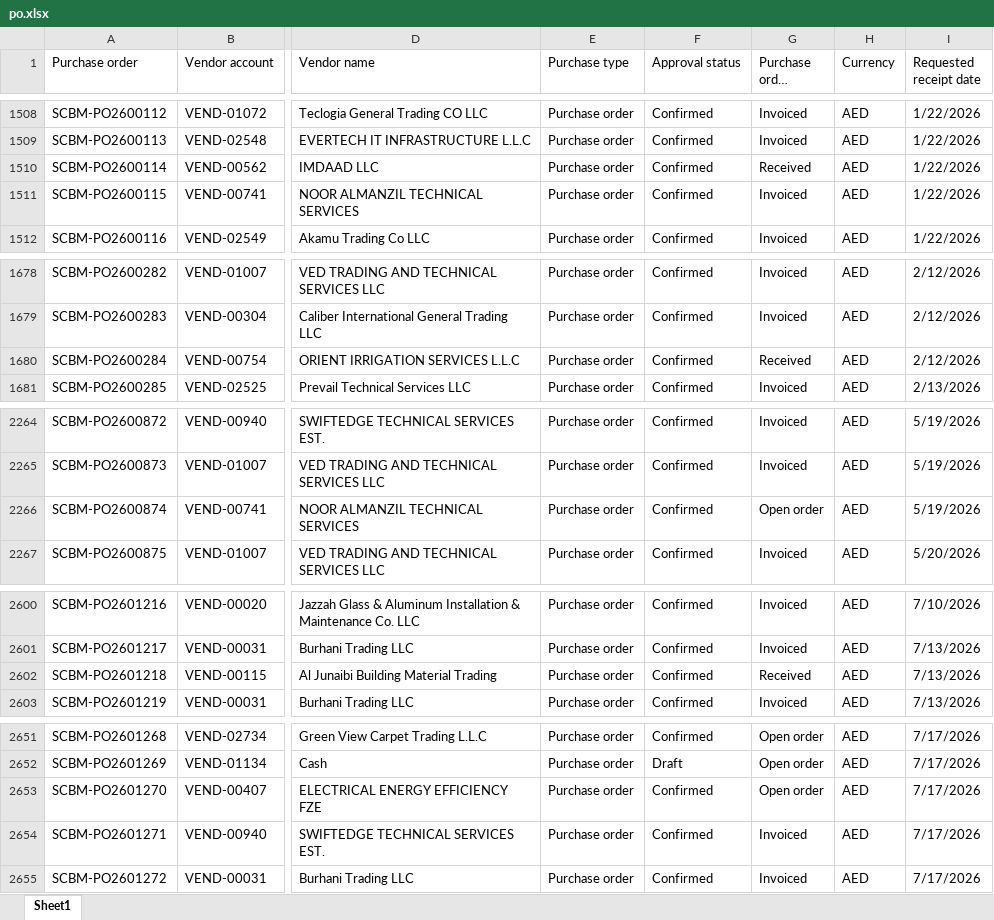
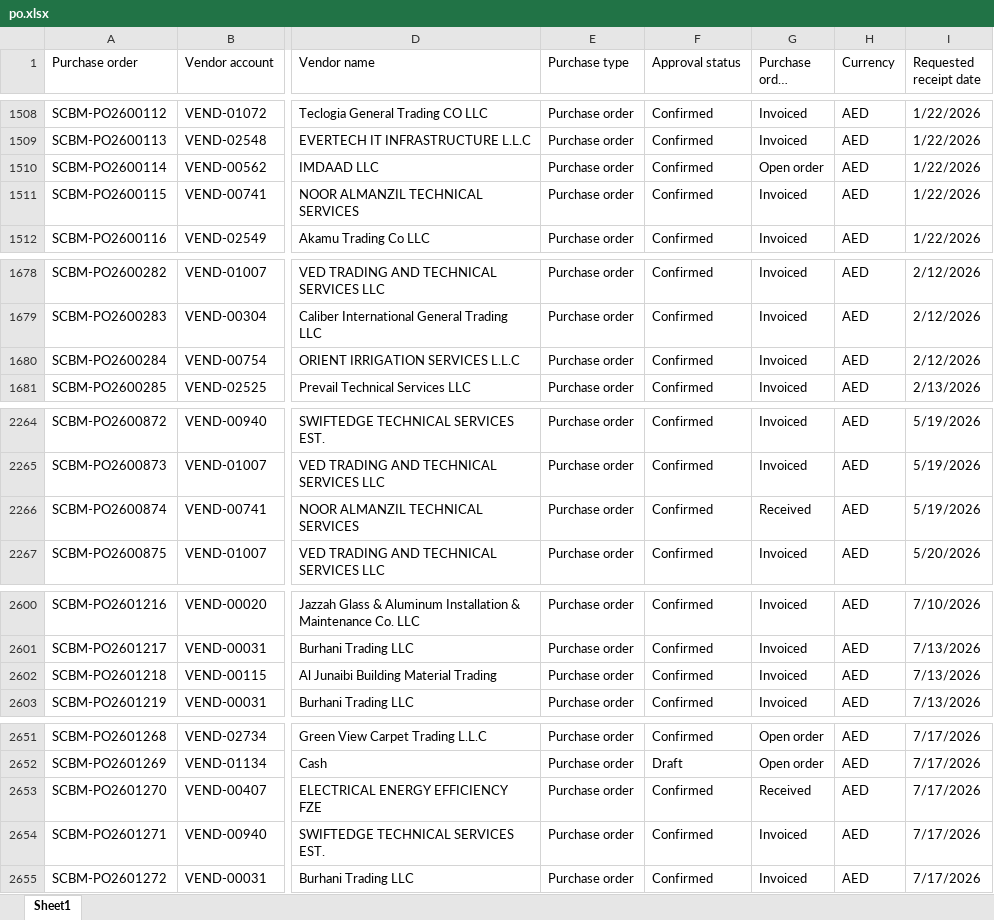
Before and after one commit to Chandansah605/PR-PO-Pipeline-Dashboard, an Excel workbook: po.xlsx, sheet Sheet1, drawn as a sheet; only a part is shown, gaps mark what is left out; long unchanged cells end in …; values as stored, in another font and other column widths than the file's, no borders; table styles not drawn; the diff covers the shown part only; the diff names each change by its address in the sheet, - before the commit and + after, or states it on an @@ line.

```diff
--- a/po.xlsx (sheet Sheet1)
+++ b/po.xlsx (sheet Sheet1)
-G1510 (Purchase order status): Received
+G1510 (Purchase order status): Open order
-G1680 (Purchase order status): Received
+G1680 (Purchase order status): Invoiced
-G2266 (Purchase order status): Open order
+G2266 (Purchase order status): Received
-G2602 (Purchase order status): Received
+G2602 (Purchase order status): Invoiced
-G2653 (Purchase order status): Open order
+G2653 (Purchase order status): Received
```
Also changed, not shown: 6 added rows and 37 edited cells elsewhere in this sheet, pr.xlsx.
